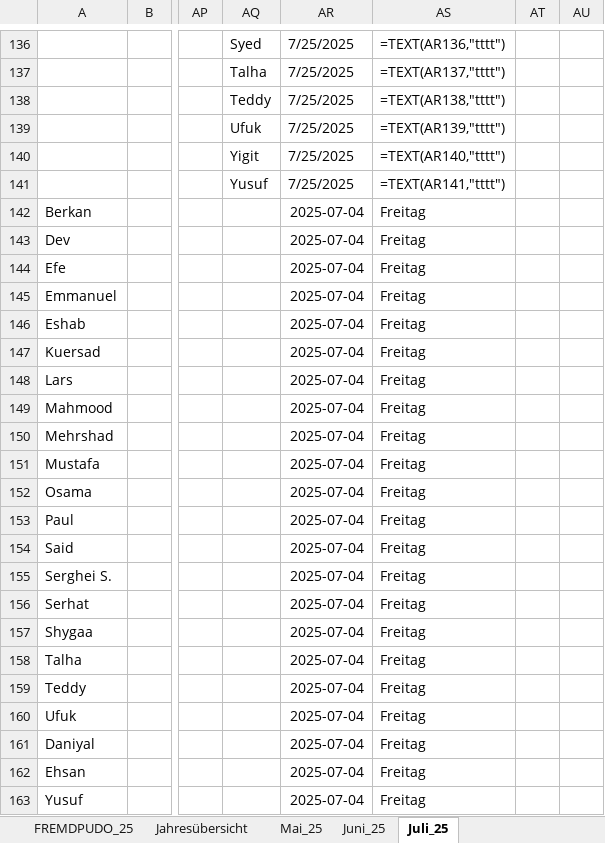
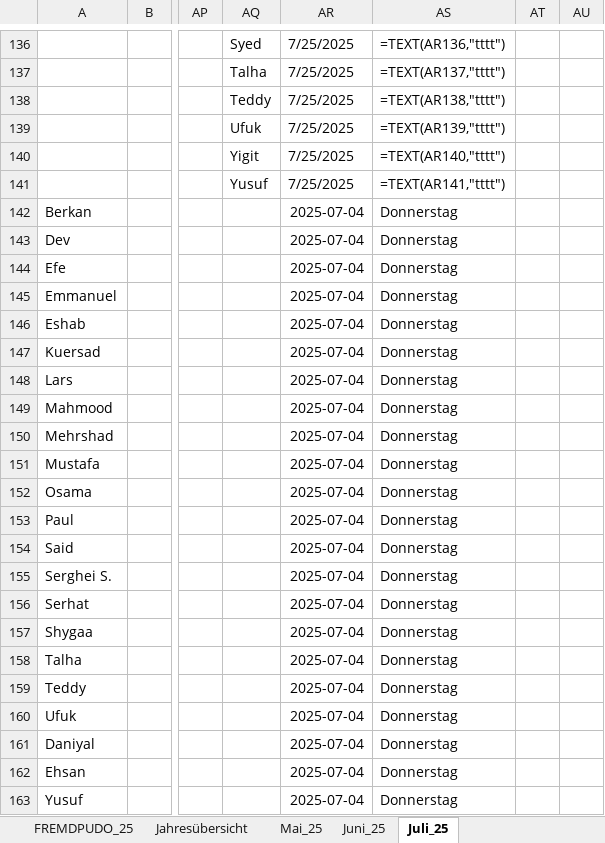
Before and after one commit to erenzmk/Dispatch, an Excel workbook: data/Liste.xlsx, sheet Juli_25, drawn as a sheet; only a part is shown, gaps mark what is left out; values as stored, in another font and other column widths than the file's, no borders; formulas without a stored value are shown as written; the diff names each change by its address in the sheet, - before the commit and + after, or states it on an @@ line.

Commit message:
Update Liste.xlsx

```diff
--- a/data/Liste.xlsx (sheet Juli_25)
+++ b/data/Liste.xlsx (sheet Juli_25)
-AS142:AS163: Freitag
+AS142:AS163: Donnerstag
```
